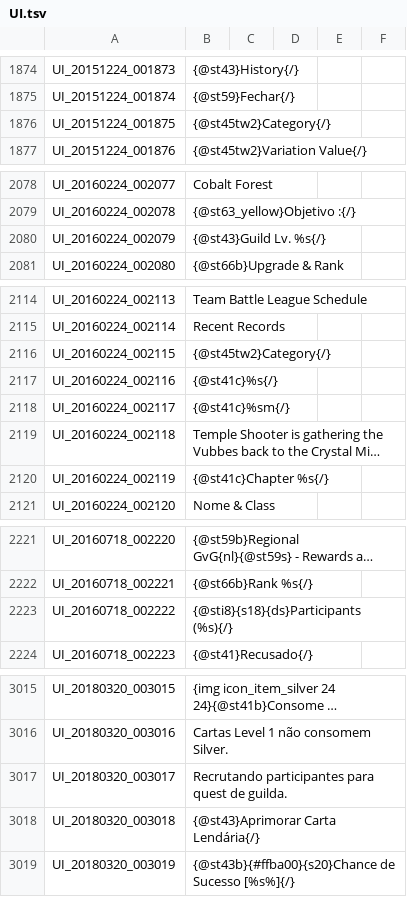
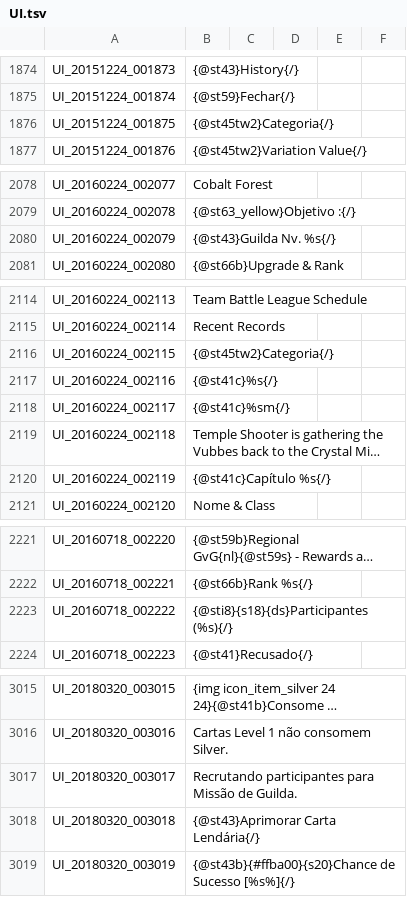
Before and after one commit to Treeofsavior/PortugueseTranslation, a TSV file: UI.tsv, drawn as a sheet; only a part is shown, gaps mark what is left out; long unchanged cells end in …; the diff names each change by its address in the sheet, - before the commit and + after, or states it on an @@ line.

Commit message:
Guild Missions first review

```diff
--- a/UI.tsv
+++ b/UI.tsv
-B1876: {@st45tw2}Category{/}
+B1876: {@st45tw2}Categoria{/}
-B2080: {@st43}Guild Lv. %s{/}
+B2080: {@st43}Guilda Nv. %s{/}
-B2116: {@st45tw2}Category{/}
+B2116: {@st45tw2}Categoria{/}
-B2120: {@st41c}Chapter %s{/}
+B2120: {@st41c}Capítulo %s{/}
-B2223: {@sti8}{s18}{ds}Participants (%s){/}
+B2223: {@sti8}{s18}{ds}Participantes (%s){/}
-B3017: …participantes para quest de guilda.
+B3017: …participantes para Missão de Guilda.
```
Also changed, not shown: 3 other files.
